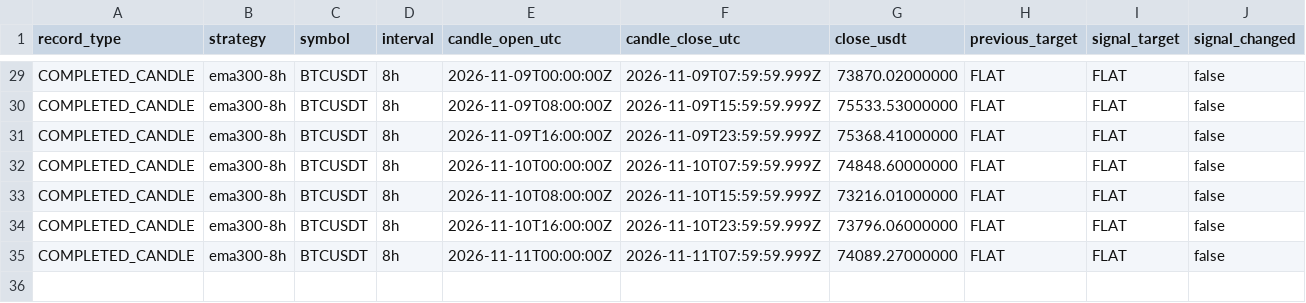
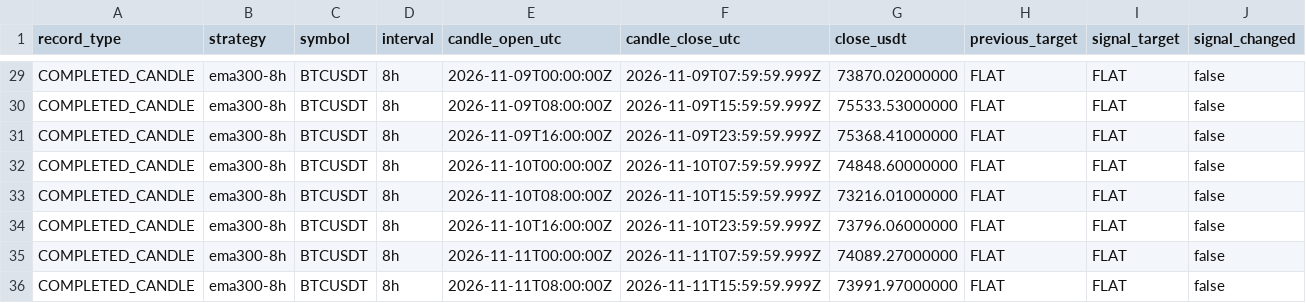
Before and after one commit to nkfai1982-oss/btc, a CSV file: tools/binance-ema300-monitor/ema300_portfolio.csv, drawn as a sheet; only a part is shown, gaps mark what is left out; rows hold the shown columns only; the diff names each change by its address in the sheet, - before the commit and + after, or states it on an @@ line.

```diff
--- a/tools/binance-ema300-monitor/ema300_portfolio.csv
+++ b/tools/binance-ema300-monitor/ema300_portfolio.csv
+row 36: COMPLETED_CANDLE | ema300-8h | BTCUSDT | 8h | 2026-11-11T08:00:00Z | 2026-11-11T15:59:59.999Z | 73991.97000000 | FLAT | FLAT | false
```
Also changed, not shown: tools/binance-ema300-monitor/donchian_20_10_portfolio.csv.
